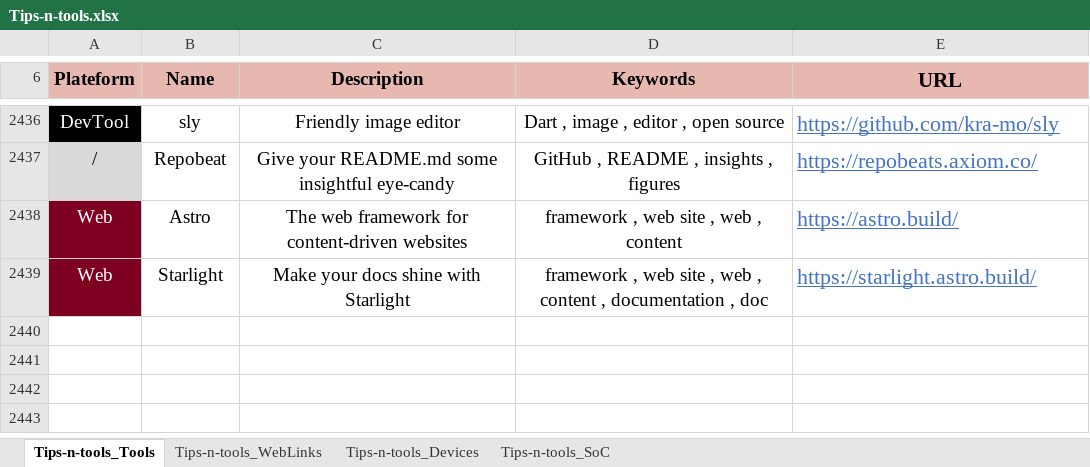
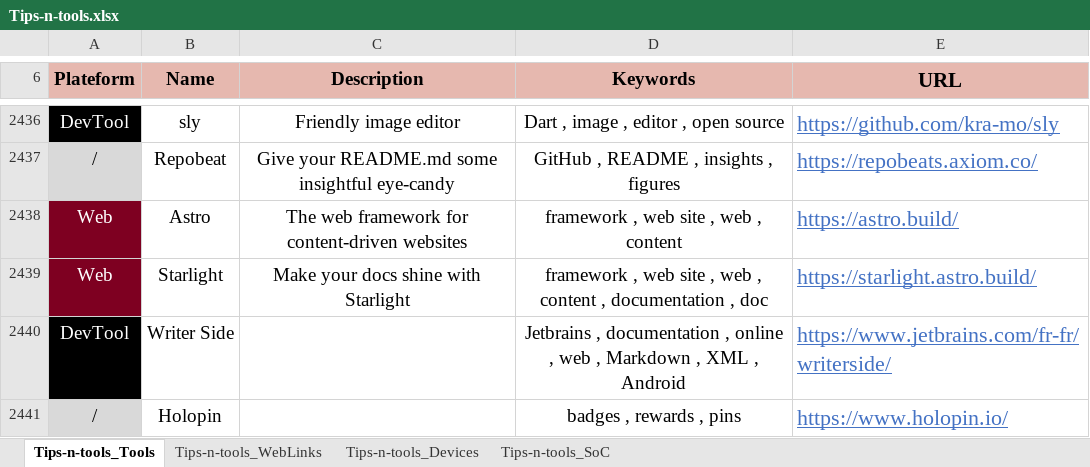
Before and after one commit to pylapp/Tips-tools, an Excel workbook: project/contents/Tips-n-tools.xlsx, sheet Tips-n-tools_Tools, drawn as a sheet; only a part is shown, gaps mark what is left out; values as stored, in another font and other column widths than the file's, no borders; the diff names each change by its address in the sheet, - before the commit and + after, or states it on an @@ line.

Commit message:
chore(content): add more entries in TOOLZ and WEBZ
In TOOLZ:
- WriterSide, Jetbrains doc solution
- Holopin, badge and reward services

In WEBZ:
- Kaamelott Gifboard, for funny GIFs
- Key Conclusions From the Flutter CTO Report 2024, about Flutter usages
- The Fallacy of Federated Design Systems, about design systems
- Emojicons emojis, for funny ascii-art emojis

Signed-off-by: Pierre-Yves Lapersonne <dev@pylapersonne.info>

```diff
--- a/project/contents/Tips-n-tools.xlsx (sheet Tips-n-tools_Tools)
+++ b/project/contents/Tips-n-tools.xlsx (sheet Tips-n-tools_Tools)
+row 2440: DevTool | Writer Side |  | Jetbrains , documentation , online , web , Markdown , XML , Android | https://www.jetbrains.com/fr-fr/writerside/
+row 2441: / | Holopin |  | badges , rewards , pins | https://www.holopin.io/
```
Also changed, not shown: sheet Tips-n-tools_WebLinks, 8 other files.
